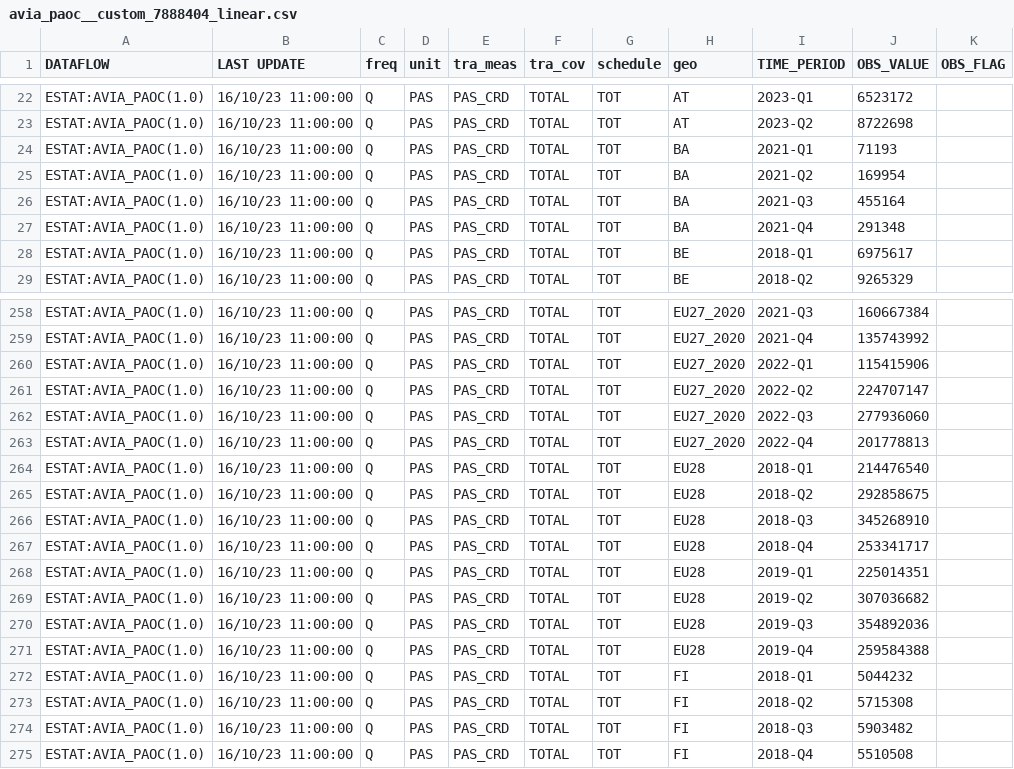
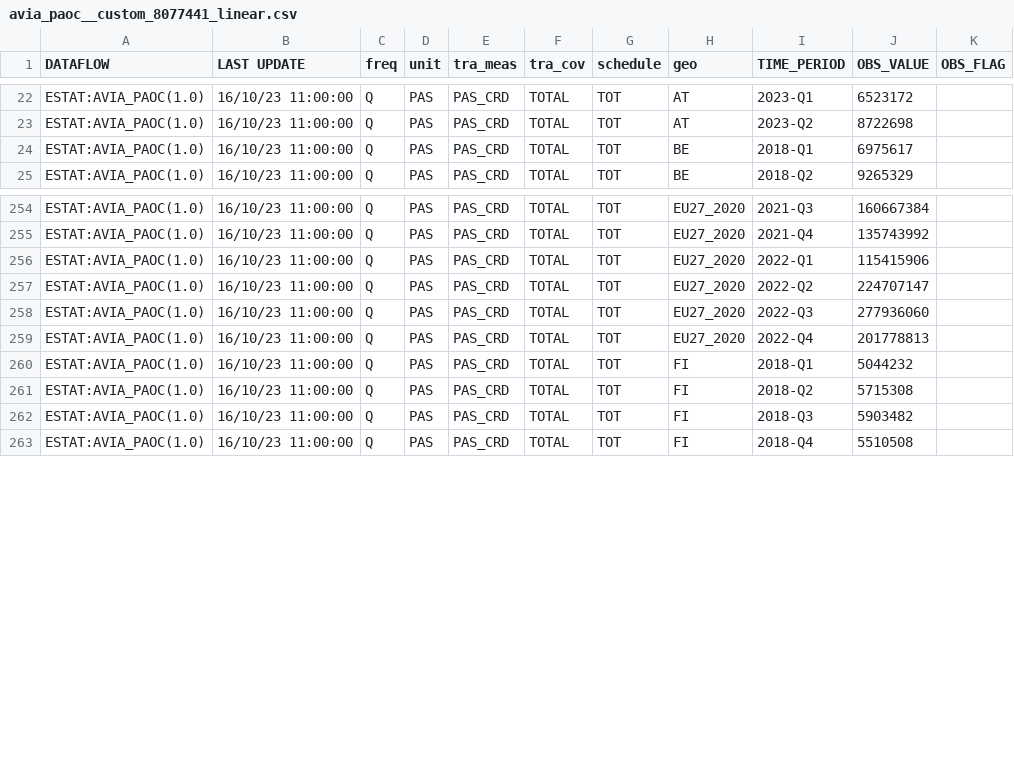
Before and after one commit to Pioterrrrr/TIL6022-group34, a CSV file: ProjectFiles/DATA/avia_paoc__custom_8077441_linear.csv (was ProjectFiles/DATA/avia_paoc__custom_7888404_linear.csv), drawn as a sheet; only a part is shown, gaps mark what is left out.

Commit message:
finished passenger data processing, replaced one of the data files with a proper one, replaced the link in midterm report to adequate one

```diff
--- a/ProjectFiles/DATA/avia_paoc__custom_7888404_linear.csv
+++ b/ProjectFiles/DATA/avia_paoc__custom_8077441_linear.csv
@@ -23,6 +23,2 @@ ESTAT:AVIA_PAOC(1.0),16/10/23 11:00:00,Q,PAS,PAS_CRD,TOTAL,TOT,AT,2023-Q1,652317
 ESTAT:AVIA_PAOC(1.0),16/10/23 11:00:00,Q,PAS,PAS_CRD,TOTAL,TOT,AT,2023-Q2,8722698,
-ESTAT:AVIA_PAOC(1.0),16/10/23 11:00:00,Q,PAS,PAS_CRD,TOTAL,TOT,BA,2021-Q1,71193,
-ESTAT:AVIA_PAOC(1.0),16/10/23 11:00:00,Q,PAS,PAS_CRD,TOTAL,TOT,BA,2021-Q2,169954,
-ESTAT:AVIA_PAOC(1.0),16/10/23 11:00:00,Q,PAS,PAS_CRD,TOTAL,TOT,BA,2021-Q3,455164,
-ESTAT:AVIA_PAOC(1.0),16/10/23 11:00:00,Q,PAS,PAS_CRD,TOTAL,TOT,BA,2021-Q4,291348,
 ESTAT:AVIA_PAOC(1.0),16/10/23 11:00:00,Q,PAS,PAS_CRD,TOTAL,TOT,BE,2018-Q1,6975617,
@@ -263,10 +259,2 @@ ESTAT:AVIA_PAOC(1.0),16/10/23 11:00:00,Q,PAS,PAS_CRD,TOTAL,TOT,EU27_2020,2022-Q3
 ESTAT:AVIA_PAOC(1.0),16/10/23 11:00:00,Q,PAS,PAS_CRD,TOTAL,TOT,EU27_2020,2022-Q4,201778813,
-ESTAT:AVIA_PAOC(1.0),16/10/23 11:00:00,Q,PAS,PAS_CRD,TOTAL,TOT,EU28,2018-Q1,214476540,
-ESTAT:AVIA_PAOC(1.0),16/10/23 11:00:00,Q,PAS,PAS_CRD,TOTAL,TOT,EU28,2018-Q2,292858675,
-ESTAT:AVIA_PAOC(1.0),16/10/23 11:00:00,Q,PAS,PAS_CRD,TOTAL,TOT,EU28,2018-Q3,345268910,
-ESTAT:AVIA_PAOC(1.0),16/10/23 11:00:00,Q,PAS,PAS_CRD,TOTAL,TOT,EU28,2018-Q4,253341717,
-ESTAT:AVIA_PAOC(1.0),16/10/23 11:00:00,Q,PAS,PAS_CRD,TOTAL,TOT,EU28,2019-Q1,225014351,
-ESTAT:AVIA_PAOC(1.0),16/10/23 11:00:00,Q,PAS,PAS_CRD,TOTAL,TOT,EU28,2019-Q2,307036682,
-ESTAT:AVIA_PAOC(1.0),16/10/23 11:00:00,Q,PAS,PAS_CRD,TOTAL,TOT,EU28,2019-Q3,354892036,
-ESTAT:AVIA_PAOC(1.0),16/10/23 11:00:00,Q,PAS,PAS_CRD,TOTAL,TOT,EU28,2019-Q4,259584388,
 ESTAT:AVIA_PAOC(1.0),16/10/23 11:00:00,Q,PAS,PAS_CRD,TOTAL,TOT,FI,2018-Q1,5044232,
```
Also changed, not shown: 2 other files.
